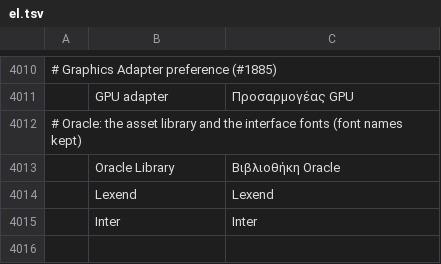
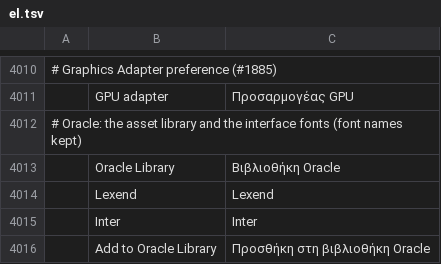
Before and after one commit to Marvingxx/oracle-edit, a TSV file: crates/ui-egui/src/i18n/el.tsv, drawn as a sheet; only a part is shown, gaps mark what is left out; the diff names each change by its address in the sheet, - before the commit and + after, or states it on an @@ line.

```diff
--- a/crates/ui-egui/src/i18n/el.tsv
+++ b/crates/ui-egui/src/i18n/el.tsv
+row 4016:  | Add to Oracle Library | Προσθήκη στη βιβλιοθήκη Oracle
```
Also changed, not shown: crates/ui-egui/src/i18n/de.tsv, crates/ui-egui/src/i18n/fr.tsv, 28 other files.
